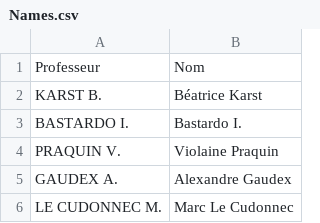
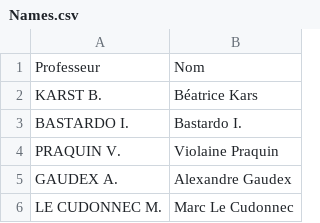
Before and after one commit to Polo1002/KlassDirect, a CSV file: Names.csv, drawn as a sheet; only a part is shown.

Commit message:
Reformat Names.csv to correct encoding issues

```diff
--- a/Names.csv
+++ b/Names.csv
@@ -1,3 +1,3 @@
 Professeur,Nom
-KARST B.,Béatrice Karst
+KARST B.,Béatrice Kars
 BASTARDO I.,Bastardo I.
```
